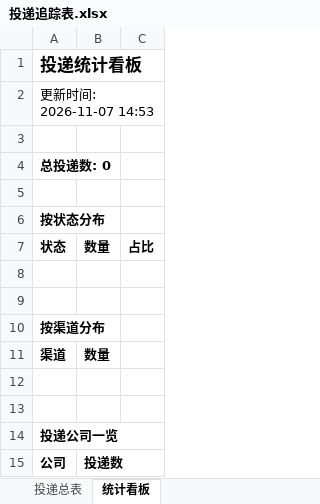
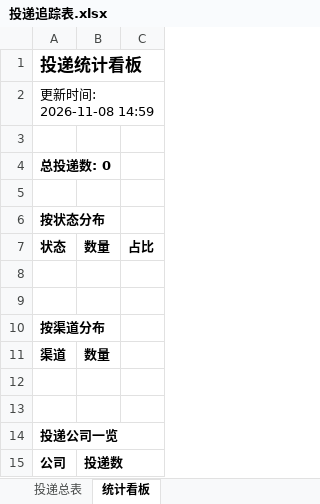
Before and after one commit to Her1ker/-gangwei, an Excel workbook: reports/投递追踪表.xlsx, sheet 统计看板, drawn as a sheet; values as stored, in another font and other column widths than the file's, no borders; the diff names each change by its address in the sheet, - before the commit and + after, or states it on an @@ line.

```diff
--- a/reports/投递追踪表.xlsx (sheet 统计看板)
+++ b/reports/投递追踪表.xlsx (sheet 统计看板)
-A2: 更新时间: 2026-11-07 14:53
+A2: 更新时间: 2026-11-08 14:59
```
Also changed, not shown: 2 other files.
